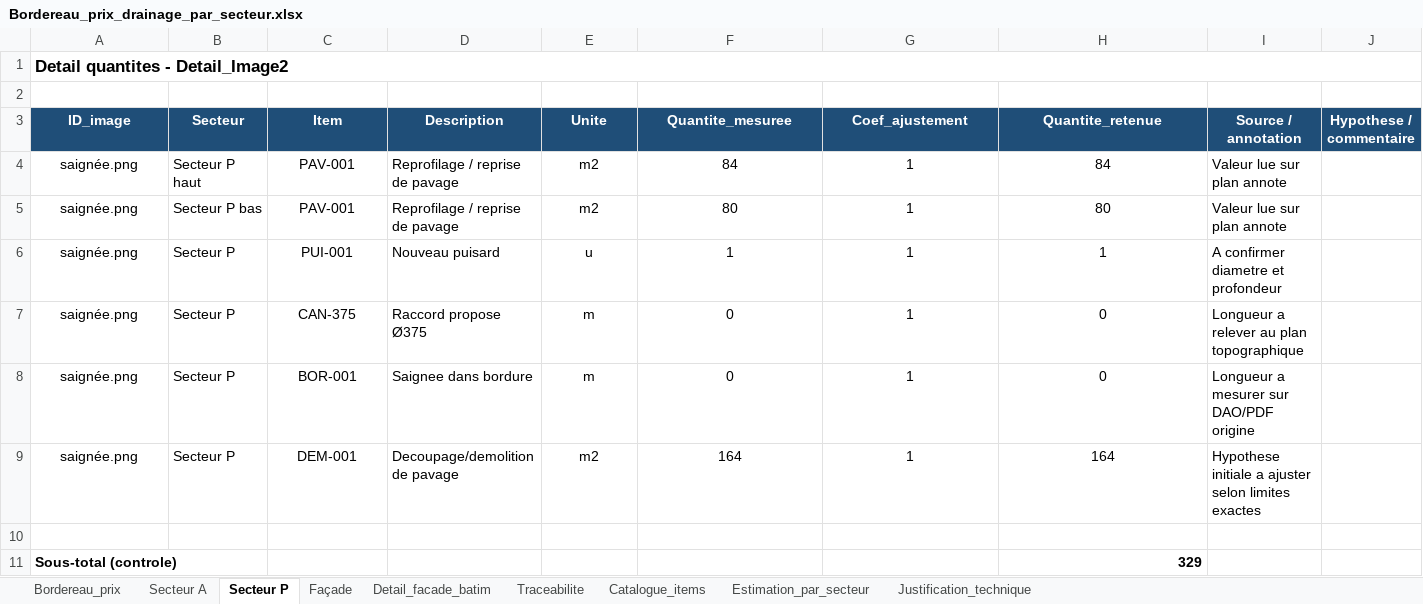
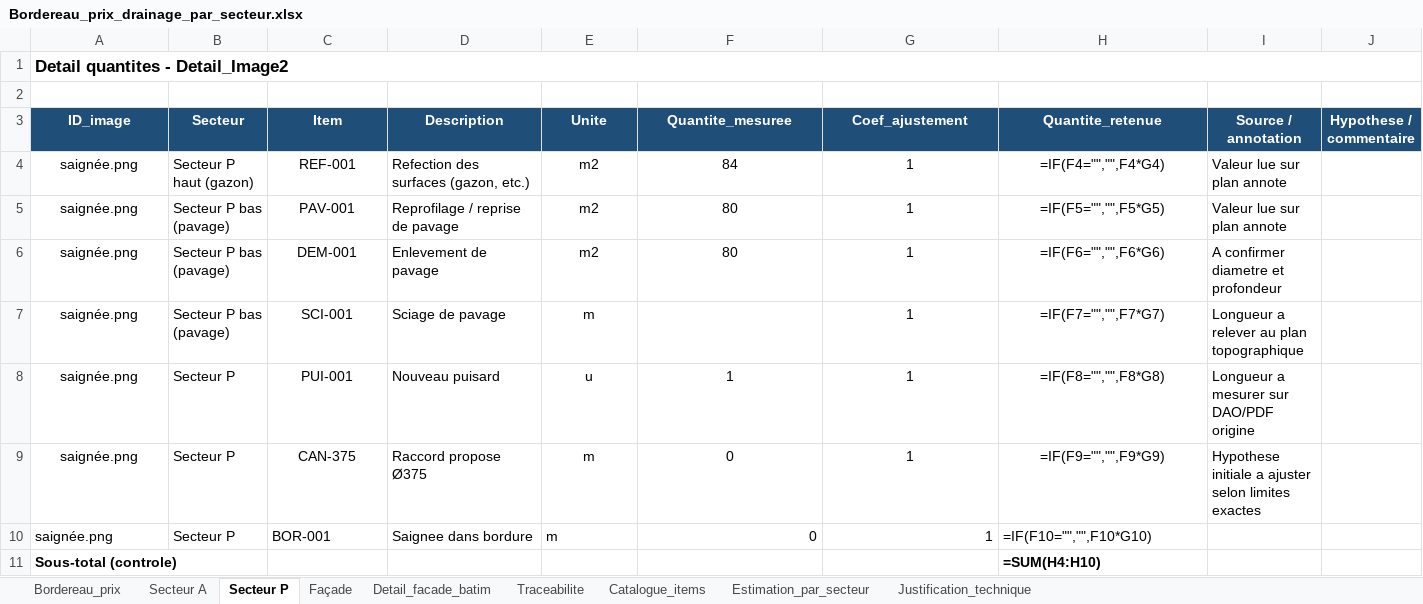
Before and after one commit to acon560-prog/idf-web-app, an Excel workbook: engineering/stormwater-pumping/Bordereau_prix_drainage_par_secteur.xlsx, sheet Secteur P, drawn as a sheet; values as stored, in another font and other column widths than the file's, no borders; formulas without a stored value are shown as written; removed rows and columns are numbered as before the commit, all else as after; the diff names each change by its address in the sheet, - before the commit and + after, or states it on an @@ line.

```diff
--- a/engineering/stormwater-pumping/Bordereau_prix_drainage_par_secteur.xlsx (sheet Secteur P)
+++ b/engineering/stormwater-pumping/Bordereau_prix_drainage_par_secteur.xlsx (sheet Secteur P)
-B4 (Secteur): Secteur P haut
+B4 (Secteur): Secteur P haut (gazon)
-C4 (Item): PAV-001
+C4 (Item): REF-001
-D4 (Description): Reprofilage / reprise de pavage
+D4 (Description): Refection des surfaces (gazon, etc.)
-H4 (Quantite_retenue): 84
+H4 (Quantite_retenue): =IF(F4="","",F4*G4)
-B5 (Secteur): Secteur P bas
+B5 (Secteur): Secteur P bas (pavage)
-H5 (Quantite_retenue): 80
+H5 (Quantite_retenue): =IF(F5="","",F5*G5)
+row 6: saignée.png | Secteur P bas (pavage) | DEM-001 | Enlevement de pavage | m2 | 80 | 1 | =IF(F6="","",F6*G6) | A confirmer diametre et profondeur
+row 7: saignée.png | Secteur P bas (pavage) | SCI-001 | Sciage de pavage | m |  | 1 | =IF(F7="","",F7*G7) | Longueur a relever au plan topographique
-H8 (Quantite_retenue): 1
+H8 (Quantite_retenue): =IF(F8="","",F8*G8)
-I8 (Source / annotation): A confirmer diametre et profondeur
+I8 (Source / annotation): Longueur a mesurer sur DAO/PDF origine
-H9 (Quantite_retenue): 0
+H9 (Quantite_retenue): =IF(F9="","",F9*G9)
-I9 (Source / annotation): Longueur a relever au plan topographique
+I9 (Source / annotation): Hypothese initiale a ajuster selon limites exactes
-A10 alignment: center
+A10 alignment: left
-C10 alignment: center
+C10 alignment: left
-E10 alignment: center
+E10 alignment: left
-F10:G10 alignment: center
+F10:G10 alignment: right
-H10 (Quantite_retenue): 0
+H10 (Quantite_retenue): =IF(F10="","",F10*G10)
-H10 alignment: center
+H10 alignment: left
-I10 (Source / annotation): Longueur a mesurer sur DAO/PDF origine
+I10 (Source / annotation): (empty)
-row 9: saignée.png | Secteur P | DEM-001 | Decoupage/demolition de pavage | m2 | 164 | 1 | 164 | Hypothese initiale a ajuster selon limites exactes
-row 10: (empty)
-H11 (Quantite_retenue): 329
+H11 (Quantite_retenue): =SUM(H4:H10)
```
Also changed, not shown: sheet Estimation_par_secteur, sheet Bordereau_prix, sheet Secteur A, sheet Façade, sheet Detail_facade_batim.
